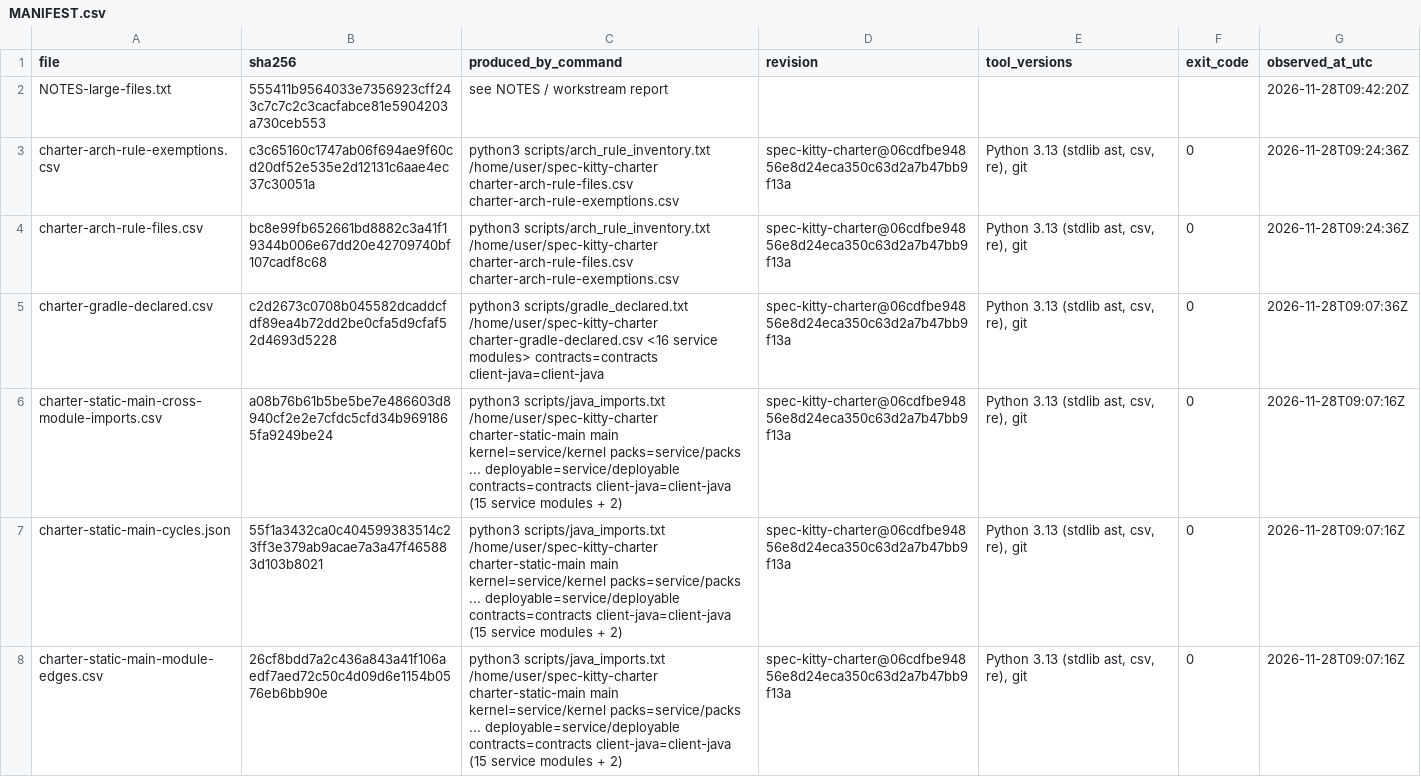
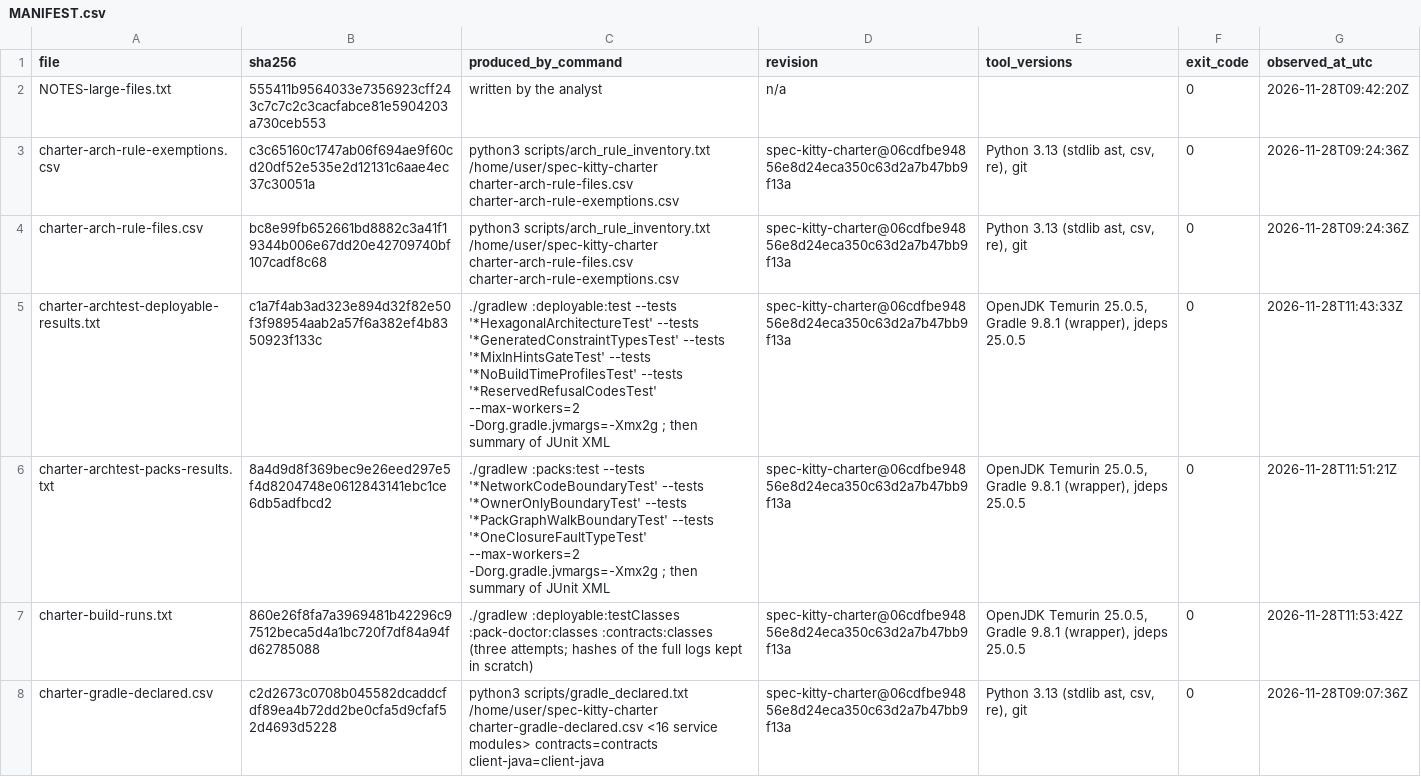
Before and after one commit to spec-kitty/spec-kitty, a CSV file: docs/reports/wayfinder-reconnaissance/2026-11-28/evidence/B2/MANIFEST.csv, drawn as a sheet; only a part is shown; the shorter side is filled out with more unchanged rows; the diff covers the shown part only.

```diff
--- a/docs/reports/wayfinder-reconnaissance/2026-11-28/evidence/B2/MANIFEST.csv
+++ b/docs/reports/wayfinder-reconnaissance/2026-11-28/evidence/B2/MANIFEST.csv
@@ -1,5 +1,8 @@
 file,sha256,produced_by_command,revision,tool_versions,exit_code,observed_at_utc
-NOTES-large-files.txt,555411b9564033e7356923cff243c7c7c2c3cacfabce81e5904203a730ceb553,see NOTES / workstream report,,,,2026-11-28T09:42:20Z
+NOTES-large-files.txt,555411b9564033e7356923cff243c7c7c2c3cacfabce81e5904203a730ceb553,written by the analyst,n/a,,0,2026-11-28T09:42:20Z
 charter-arch-rule-exemptions.csv,c3c65160c1747ab06f694ae9f60cd20df52e535e2d12131c6aae4ec37c30051a,python3 scripts/arch_rule_inventory.txt /home/user/spec-kitty-charter charter-arch-rule-files.csv charter-arch-rule-exemptions.csv,spec-kitty-charter@06cdfbe94856e8d24eca350c63d2a7b47bb9f13a,"Python 3.13 (stdlib ast, csv, re), git",0,2026-11-28T09:24:36Z
 charter-arch-rule-files.csv,bc8e99fb652661bd8882c3a41f19344b006e67dd20e42709740bf107cadf8c68,python3 scripts/arch_rule_inventory.txt /home/user/spec-kitty-charter charter-arch-rule-files.csv charter-arch-rule-exemptions.csv,spec-kitty-charter@06cdfbe94856e8d24eca350c63d2a7b47bb9f13a,"Python 3.13 (stdlib ast, csv, re), git",0,2026-11-28T09:24:36Z
+charter-archtest-deployable-results.txt,c1a7f4ab3ad323e894d32f82e50f3f98954aab2a57f6a382ef4b8350923f133c,./gradlew :deployable:test --tests '*HexagonalArchitectureTest' --tests '*GeneratedConstraintTypesTest' --tests '*MixInHintsGateTest' --tests '*NoBuildTimeProfilesTest' --tests '*ReservedRefusalCodesTest' --max-workers=2 -Dorg.gradle.jvmargs=-Xmx2g ; then summary of JUnit XML,spec-kitty-charter@06cdfbe94856e8d24eca350c63d2a7b47bb9f13a,"OpenJDK Temurin 25.0.5, Gradle 9.8.1 (wrapper), jdeps 25.0.5",0,2026-11-28T11:43:33Z
+charter-archtest-packs-results.txt,8a4d9d8f369bec9e26eed297e5f4d8204748e0612843141ebc1ce6db5adfbcd2,./gradlew :packs:test --tests '*NetworkCodeBoundaryTest' --tests '*OwnerOnlyBoundaryTest' --tests '*PackGraphWalkBoundaryTest' --tests '*OneClosureFaultTypeTest' --max-workers=2 -Dorg.gradle.jvmargs=-Xmx2g ; then summary of JUnit XML,spec-kitty-charter@06cdfbe94856e8d24eca350c63d2a7b47bb9f13a,"OpenJDK Temurin 25.0.5, Gradle 9.8.1 (wrapper), jdeps 25.0.5",0,2026-11-28T11:51:21Z
+charter-build-runs.txt,860e26f8fa7a3969481b42296c97512beca5d4a1bc720f7df84a94fd62785088,./gradlew :deployable:testClasses :pack-doctor:classes :contracts:classes (three attempts; hashes of the full logs kept in scratch),spec-kitty-charter@06cdfbe94856e8d24eca350c63d2a7b47bb9f13a,"OpenJDK Temurin 25.0.5, Gradle 9.8.1 (wrapper), jdeps 25.0.5",0,2026-11-28T11:53:42Z
 charter-gradle-declared.csv,c2d2673c0708b045582dcaddcfdf89ea4b72dd2be0cfa5d9cfaf52d4693d5228,python3 scripts/gradle_declared.txt /home/user/spec-kitty-charter charter-gradle-declared.csv <16 service modules> contracts=contracts client-java=client-java,spec-kitty-charter@06cdfbe94856e8d24eca350c63d2a7b47bb9f13a,"Python 3.13 (stdlib ast, csv, re), git",0,2026-11-28T09:07:36Z
```
Also changed, not shown: 9 added rows and 10 edited cells elsewhere in this file, 49 other files.
